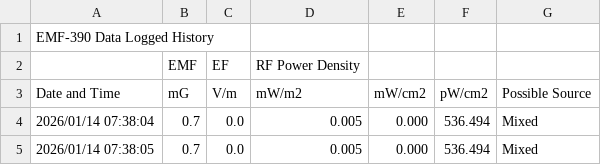
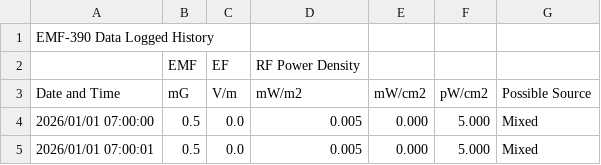
Before and after one commit to fe19/fe19.github.io, a CSV file: visualization/measurements.csv, drawn as a sheet.

Commit message:
update
Updated measurement data with new entries and corrected date.

```diff
--- a/visualization/measurements.csv
+++ b/visualization/measurements.csv
@@ -3,3 +3,3 @@ EMF-390 Data Logged History
 Date and Time,mG,V/m,mW/m2,mW/cm2,pW/cm2, Possible Source
-2026/01/14 07:38:04,0.7,0.0,0.005,0.000,536.494,Mixed
-2026/01/14 07:38:05,0.7,0.0,0.005,0.000,536.494,Mixed
+2026/01/01 07:00:00,0.5,0.0,0.005,0.000,5.000,Mixed
+2026/01/01 07:00:01,0.5,0.0,0.005,0.000,5.000,Mixed
```
